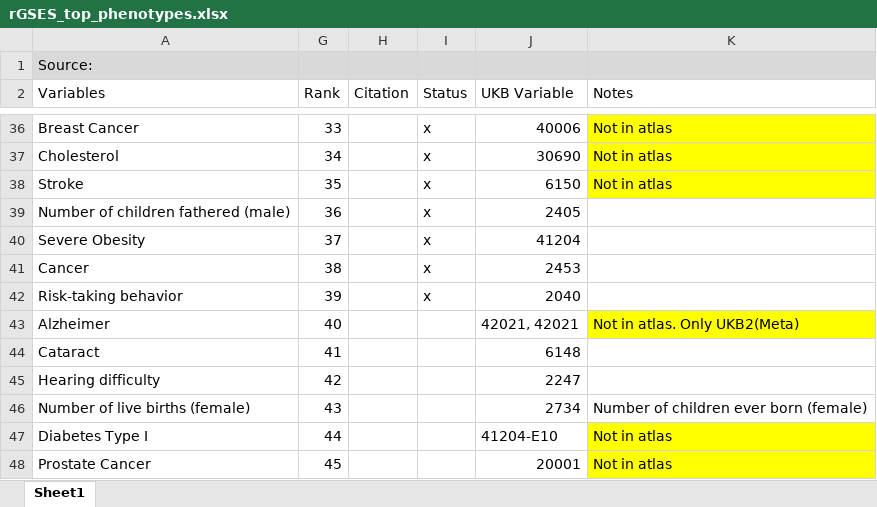
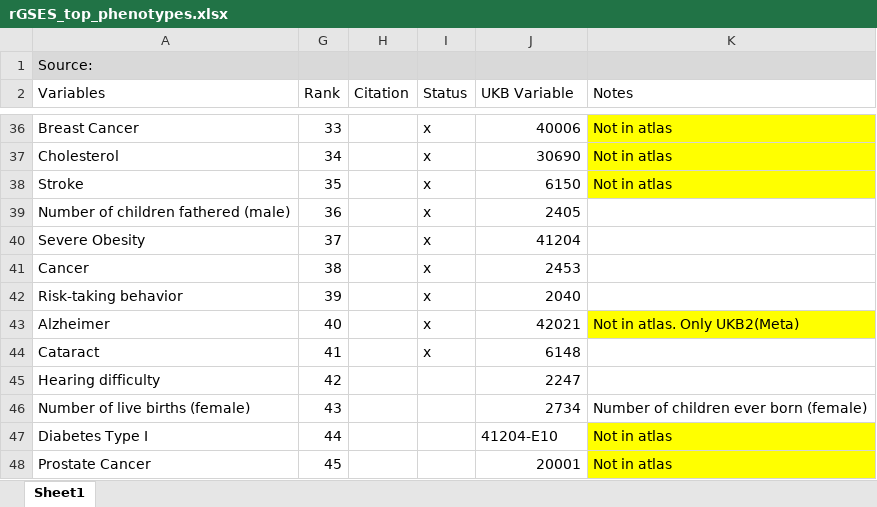
Before and after one commit to geighei/GWAS_cleaning, an Excel workbook: construction/rGSES_top_phenotypes.xlsx, sheet Sheet1, drawn as a sheet; only a part is shown, gaps mark what is left out; values as stored, in another font and other column widths than the file's, no borders; the diff names each change by its address in the sheet, - before the commit and + after, or states it on an @@ line.

Commit message:
adding new phenos

```diff
--- a/construction/rGSES_top_phenotypes.xlsx (sheet Sheet1)
+++ b/construction/rGSES_top_phenotypes.xlsx (sheet Sheet1)
-I43:I44 (Status): (empty)
+I43:I44 (Status): x
-J43 (UKB Variable): 42021, 42021
+J43 (UKB Variable): 42021
```
Also changed, not shown: 1 other file.
